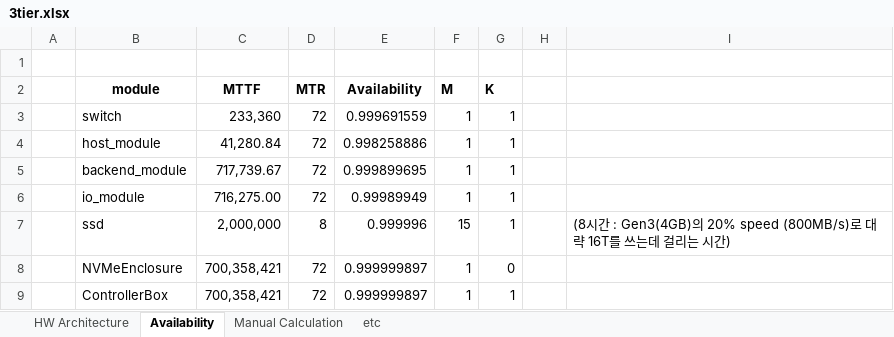
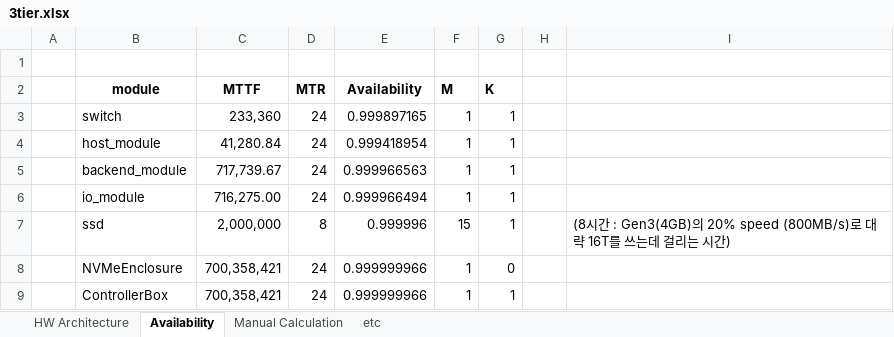
Before and after one commit to sejun000/availability, an Excel workbook: 3tier.xlsx, sheet Availability, drawn as a sheet; values as stored, in another font and other column widths than the file's, no borders; the diff names each change by its address in the sheet, - before the commit and + after, or states it on an @@ line.

```diff
--- a/3tier.xlsx (sheet Availability)
+++ b/3tier.xlsx (sheet Availability)
-D3:D6 (MTR): 72
+D3:D6 (MTR): 24
-E3 (Availability): 0.999691559
+E3 (Availability): 0.999897165
-E4 (Availability): 0.998258886
+E4 (Availability): 0.999418954
-E5 (Availability): 0.999899695
+E5 (Availability): 0.999966563
-E6 (Availability): 0.99989949
+E6 (Availability): 0.999966494
-D8:D9 (MTR): 72
+D8:D9 (MTR): 24
-E8:E9 (Availability): 0.999999897
+E8:E9 (Availability): 0.999999966
```
Also changed, not shown: sheet HW Architecture, sheet Manual Calculation, 2tier.xlsx, 12 other files.
